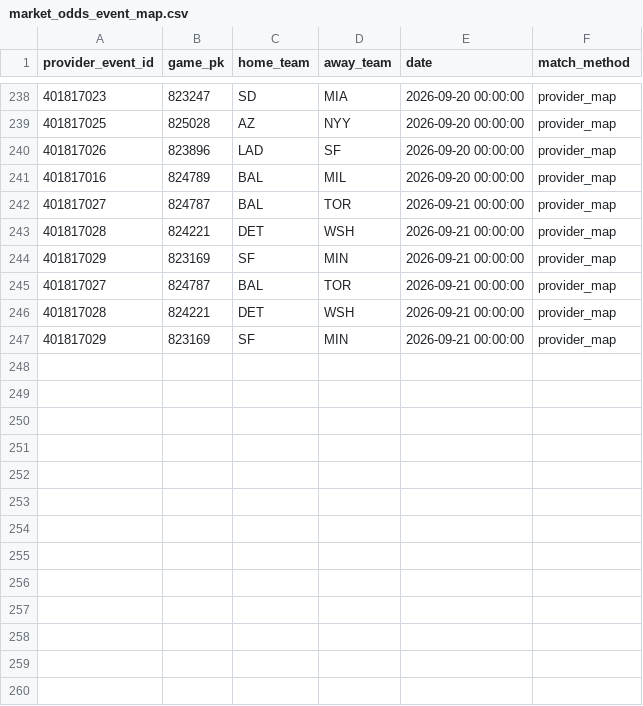
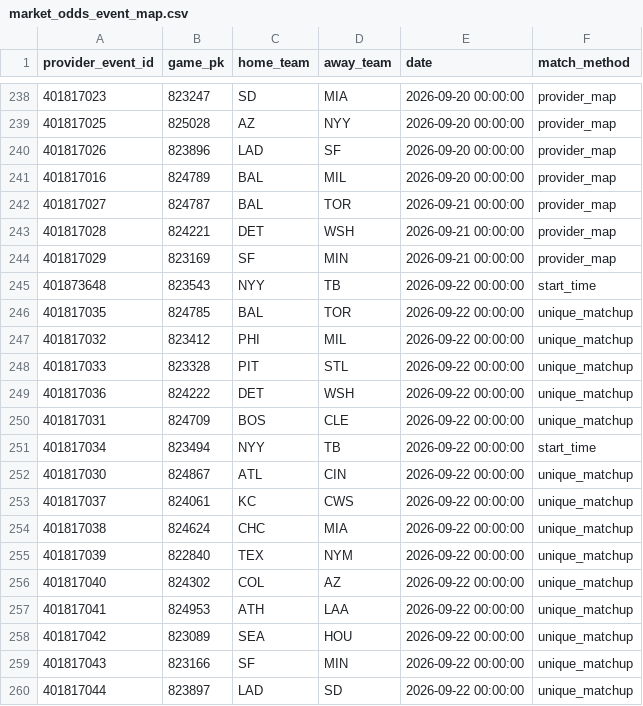
Before and after one commit to 0xyydeca/mlb_metrics, a CSV file: data/predictions/market_odds_event_map.csv, drawn as a sheet; only a part is shown, gaps mark what is left out.

```diff
--- a/data/predictions/market_odds_event_map.csv
+++ b/data/predictions/market_odds_event_map.csv
@@ -244,4 +244,17 @@ provider_event_id,game_pk,home_team,away_team,date,match_method
 401817029,823169,SF,MIN,2026-09-21 00:00:00,provider_map
-401817027,824787,BAL,TOR,2026-09-21 00:00:00,provider_map
-401817028,824221,DET,WSH,2026-09-21 00:00:00,provider_map
-401817029,823169,SF,MIN,2026-09-21 00:00:00,provider_map
+401873648,823543,NYY,TB,2026-09-22 00:00:00,start_time
+401817035,824785,BAL,TOR,2026-09-22 00:00:00,unique_matchup
+401817032,823412,PHI,MIL,2026-09-22 00:00:00,unique_matchup
+401817033,823328,PIT,STL,2026-09-22 00:00:00,unique_matchup
+401817036,824222,DET,WSH,2026-09-22 00:00:00,unique_matchup
+401817031,824709,BOS,CLE,2026-09-22 00:00:00,unique_matchup
+401817034,823494,NYY,TB,2026-09-22 00:00:00,start_time
+401817030,824867,ATL,CIN,2026-09-22 00:00:00,unique_matchup
+401817037,824061,KC,CWS,2026-09-22 00:00:00,unique_matchup
+401817038,824624,CHC,MIA,2026-09-22 00:00:00,unique_matchup
+401817039,822840,TEX,NYM,2026-09-22 00:00:00,unique_matchup
+401817040,824302,COL,AZ,2026-09-22 00:00:00,unique_matchup
+401817041,824953,ATH,LAA,2026-09-22 00:00:00,unique_matchup
+401817042,823089,SEA,HOU,2026-09-22 00:00:00,unique_matchup
+401817043,823166,SF,MIN,2026-09-22 00:00:00,unique_matchup
+401817044,823897,LAD,SD,2026-09-22 00:00:00,unique_matchup
```
Also changed, not shown: data/predictions/market_odds_snapshots.csv.
